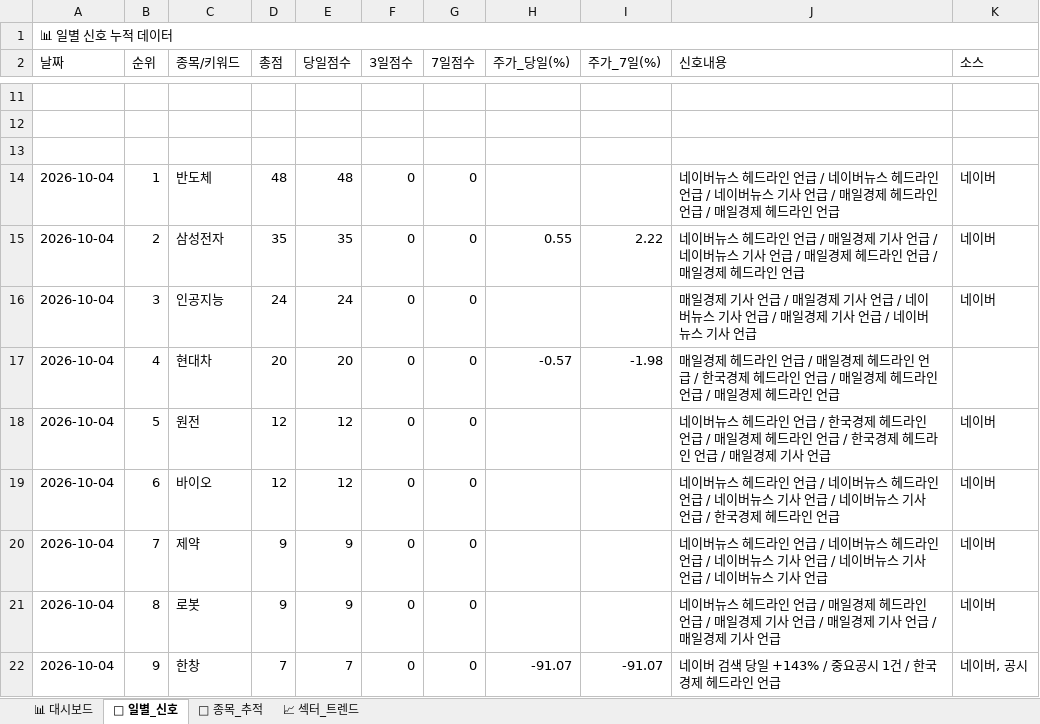
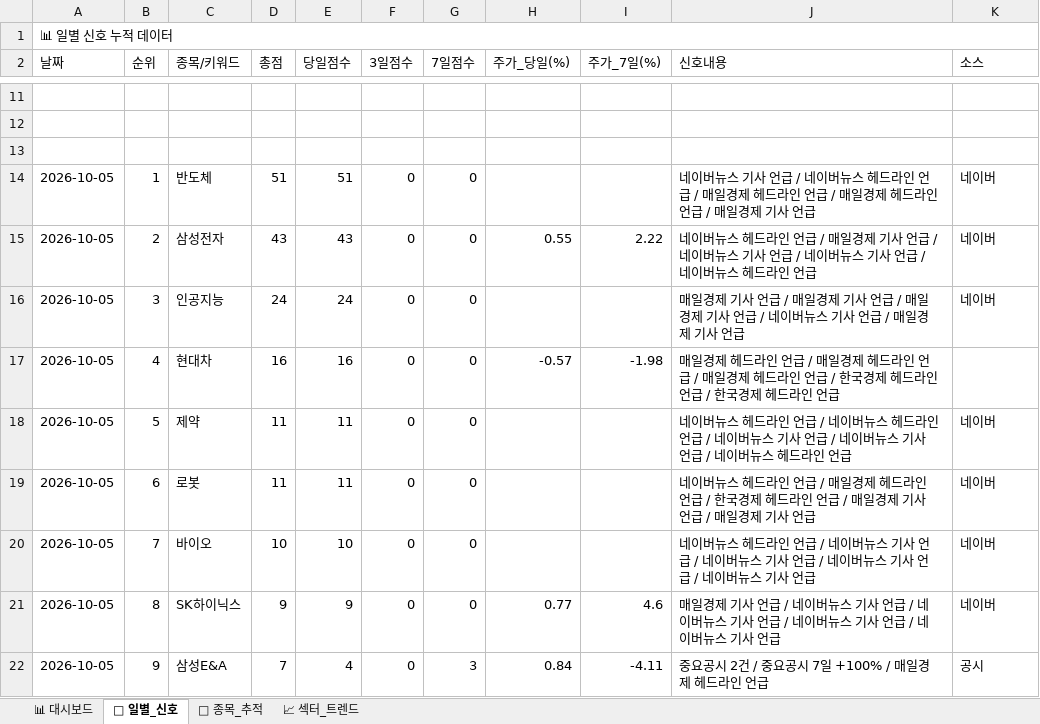
Before and after one commit to makitjung/stock-platform, an Excel workbook: trend/stock_trend_history.xlsx, sheet 📅 일별_신호, drawn as a sheet; only a part is shown, gaps mark what is left out; values as stored, in another font and other column widths than the file's, no cell formats; the diff covers the shown part only; the diff names each change by its address in the sheet, - before the commit and + after, or states it on an @@ line.

```diff
--- a/trend/stock_trend_history.xlsx (sheet 📅 일별_신호)
+++ b/trend/stock_trend_history.xlsx (sheet 📅 일별_신호)
-A14:A22 (날짜): 2026-10-04
+A14:A22 (날짜): 2026-10-05
-D14 (총점): 48
+D14 (총점): 51
-E14 (당일점수): 48
+E14 (당일점수): 51
-J14 (신호내용): …버뉴스 헤드라인 언급 / 네이버뉴스 헤드라인 언급 / 네이버뉴스 기사 언급 / 매일경제 헤드라인 언급 / 매일경제 헤드라인 언급
+J14 (신호내용): …버뉴스 기사 언급 / 네이버뉴스 헤드라인 언급 / 매일경제 헤드라인 언급 / 매일경제 헤드라인 언급 / 매일경제 기사 언급
-D15 (총점): 35
+D15 (총점): 43
-E15 (당일점수): 35
+E15 (당일점수): 43
-J15 (신호내용): …언급 / 매일경제 헤드라인 언급 / 매일경제 헤드라…
+J15 (신호내용): …언급 / 네이버뉴스 기사 언급 / 네이버뉴스 헤드라…
-J16 (신호내용): …언급 / 네이버뉴스 기사 언급 / 매일경제 기사 언급 / 네이버뉴스 기사…
+J16 (신호내용): …언급 / 매일경제 기사 언급 / 네이버뉴스 기사 언급 / 매일경제 기사…
-D17 (총점): 20
+D17 (총점): 16
-E17 (당일점수): 20
+E17 (당일점수): 16
-J17 (신호내용): …언급 / 한국경제 헤드라인 언급 / 매일경제 헤드라인 언급 / 매일경제 헤…
+J17 (신호내용): …언급 / 매일경제 헤드라인 언급 / 한국경제 헤드라인 언급 / 한국경제 헤…
-C18 (종목/키워드): 원전
+C18 (종목/키워드): 제약
-D18:D19 (총점): 12
+D18:D19 (총점): 11
-E18:E19 (당일점수): 12
+E18:E19 (당일점수): 11
-J18 (신호내용): …언급 / 한국경제 헤드라인 언급 / 매일경제 헤드라인 언급 / 한국경제 헤드라인 언급 / 매일경제 기사 언급
+J18 (신호내용): …언급 / 네이버뉴스 헤드라인 언급 / 네이버뉴스 기사 언급 / 네이버뉴스 기사 언급 / 네이버뉴스 헤드라인 언급
-C19 (종목/키워드): 바이오
+C19 (종목/키워드): 로봇
-J19 (신호내용): …언급 / 네이버뉴스 헤드라인 언급 / 네이버뉴스 기사 언급 / 네이버뉴스 기사 언급 / 한국경제 헤드라인 언급
+J19 (신호내용): …언급 / 매일경제 헤드라인 언급 / 한국경제 헤드라인 언급 / 매일경제 기사 언급 / 매일경제 기사 언급
-C20 (종목/키워드): 제약
+C20 (종목/키워드): 바이오
-D20 (총점): 9
+D20 (총점): 10
-E20 (당일점수): 9
+E20 (당일점수): 10
-J20 (신호내용): …버뉴스 헤드라인 언급…
+J20 (신호내용): …버뉴스 기사 언급…
-C21 (종목/키워드): 로봇
+C21 (종목/키워드): SK하이닉스
-H21 (주가_당일(%)): (empty)
+H21 (주가_당일(%)): 0.77
-I21 (주가_7일(%)): (empty)
+I21 (주가_7일(%)): 4.6
-J21 (신호내용): 네이버뉴스 헤드라인 언급 / 매일경제 헤드라인 언급 / 매일경제 기사 언급 / 매일경제 기사 언급 / 매일경제 기사…
+J21 (신호내용): 매일경제 기사 언급 / 네이버뉴스 기사 언급 / 네이버뉴스 기사 언급 / 네이버뉴스 기사 언급 / 네이버뉴스 기사…
-C22 (종목/키워드): 한창
+C22 (종목/키워드): 삼성E&A
-E22 (당일점수): 7
+E22 (당일점수): 4
-G22 (7일점수): 0
+G22 (7일점수): 3
-H22 (주가_당일(%)): -91.07
+H22 (주가_당일(%)): 0.84
-I22 (주가_7일(%)): -91.07
+I22 (주가_7일(%)): -4.11
-J22 (신호내용): 네이버 검색 당일 +143% / 중요공시 1건 / 한국경제 헤드라인 언급
+J22 (신호내용): 중요공시 2건 / 중요공시 7일 +100% / 매일경제 헤드라인 언급
-K22 (소스): 네이버, 공시
+K22 (소스): 공시
```
Also changed, not shown: 261 edited cells elsewhere in this sheet, sheet 🎯 종목_추적, sheet 📈 섹터_트렌드, sheet 📊 대시보드, cell formats, 13 other files.
